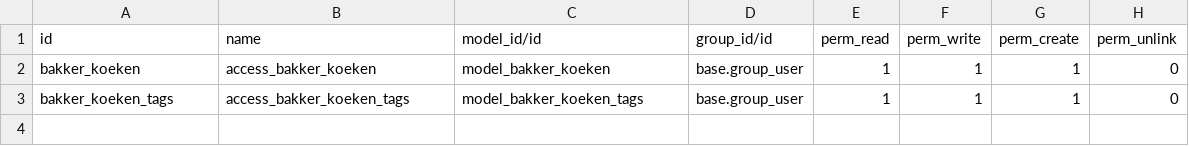
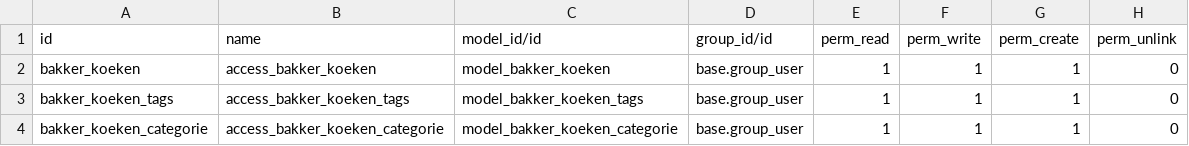
Before and after one commit to WoutHostensEnergyVision/technical-training, a CSV file: Bakker/security/ir.model.access.csv, drawn as a sheet; the diff names each change by its address in the sheet, - before the commit and + after, or states it on an @@ line.

Commit message:
added categoriev2

```diff
--- a/Bakker/security/ir.model.access.csv
+++ b/Bakker/security/ir.model.access.csv
+row 4: bakker_koeken_categorie | access_bakker_koeken_categorie | model_bakker_koeken_categorie | base.group_user | 1 | 1 | 1 | 0
```
